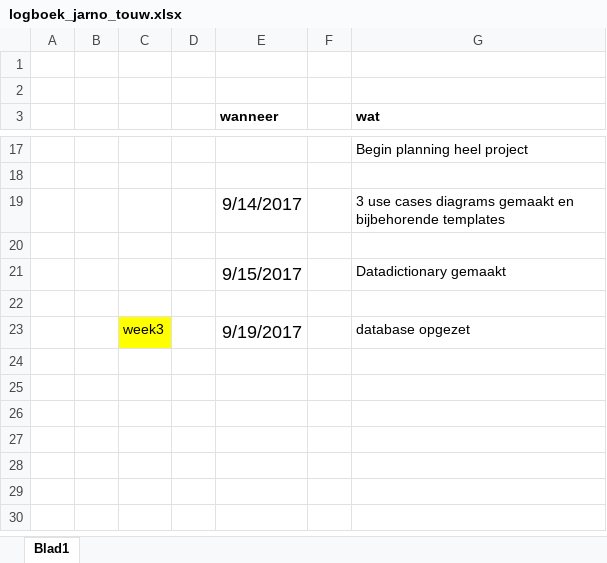
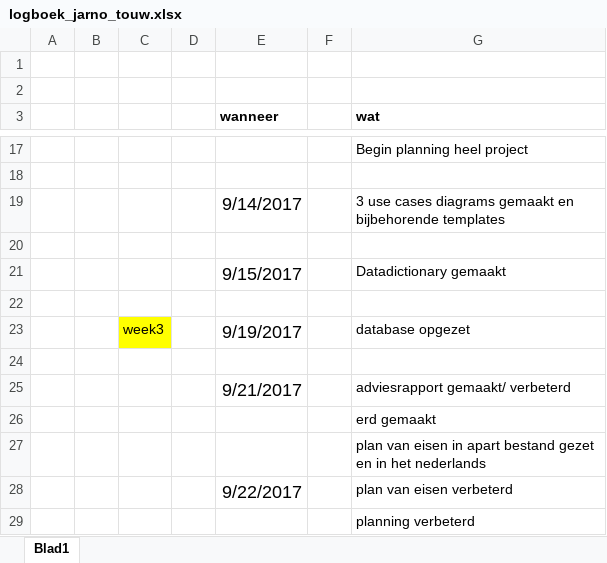
Before and after one commit to IetsGeks/Barroc-IT, an Excel workbook: documentatie/logboek/personlijke_logboek/logboek_jarno_touw.xlsx, sheet Blad1, drawn as a sheet; only a part is shown, gaps mark what is left out; values as stored, in another font and other column widths than the file's, no borders; the diff names each change by its address in the sheet, - before the commit and + after, or states it on an @@ line.

Commit message:
logboek V1.2
*logboek 22-09-2017

```diff
--- a/documentatie/logboek/personlijke_logboek/logboek_jarno_touw.xlsx (sheet Blad1)
+++ b/documentatie/logboek/personlijke_logboek/logboek_jarno_touw.xlsx (sheet Blad1)
+row 24: (empty)
+row 25:  |  |  |  | 9/21/2017 |  | adviesrapport gemaakt/ verbeterd
+row 26:  |  |  |  |  |  | erd gemaakt
+row 27:  |  |  |  |  |  | plan van eisen in apart bestand gezet en in het nederlands
+row 28:  |  |  |  | 9/22/2017 |  | plan van eisen verbeterd
+row 29:  |  |  |  |  |  | planning verbeterd
```
